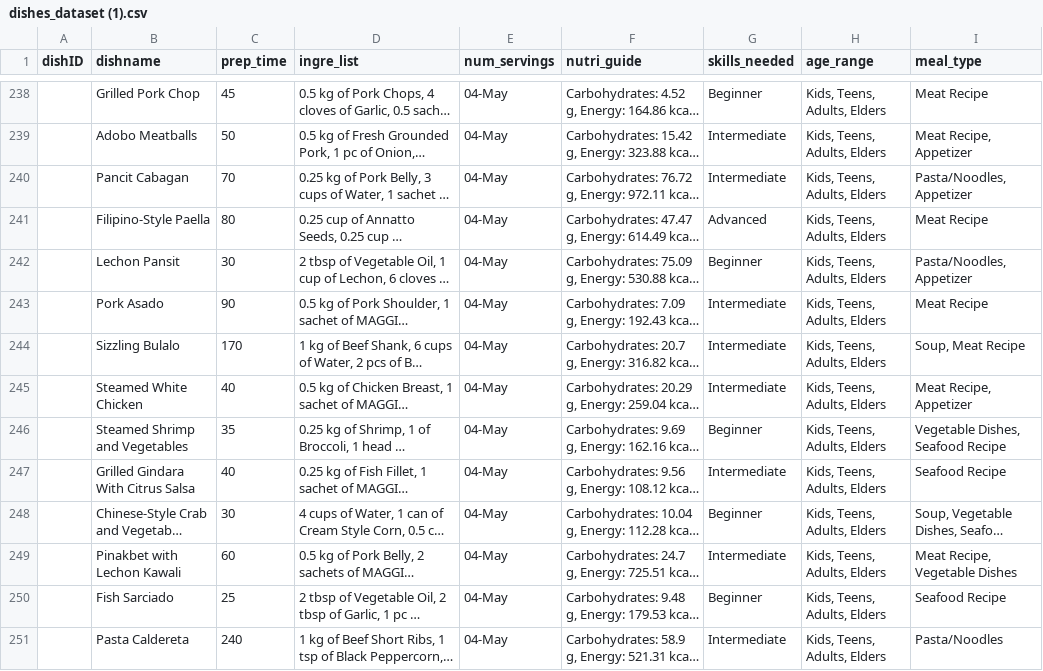
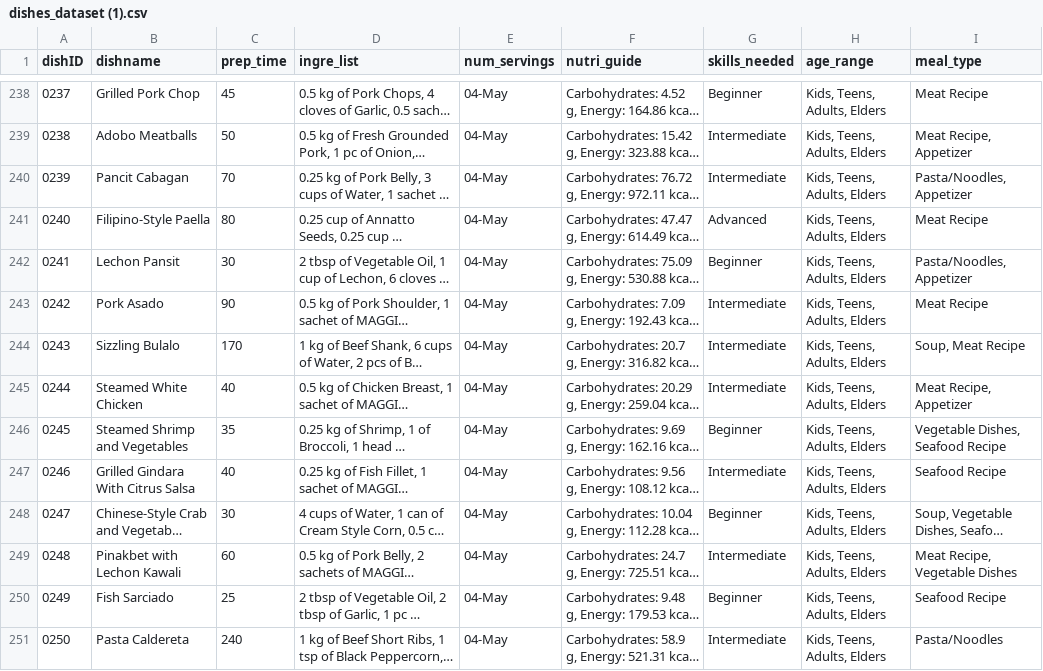
Before and after one commit to rishimae/ml_kusinaiready, a CSV file: dishes_dataset (1).csv, drawn as a sheet; only a part is shown, gaps mark what is left out; long unchanged cells end in …; the diff covers the shown part only; the diff names each change by its address in the sheet, - before the commit and + after, or states it on an @@ line.

```diff
--- a/dishes_dataset (1).csv
+++ b/dishes_dataset (1).csv
-A238 (dishID): (empty)
+A238 (dishID): 0237
-A239 (dishID): (empty)
+A239 (dishID): 0238
-A240 (dishID): (empty)
+A240 (dishID): 0239
-A241 (dishID): (empty)
+A241 (dishID): 0240
-A242 (dishID): (empty)
+A242 (dishID): 0241
-A243 (dishID): (empty)
+A243 (dishID): 0242
-A244 (dishID): (empty)
+A244 (dishID): 0243
-A245 (dishID): (empty)
+A245 (dishID): 0244
-A246 (dishID): (empty)
+A246 (dishID): 0245
-A247 (dishID): (empty)
+A247 (dishID): 0246
-A248 (dishID): (empty)
+A248 (dishID): 0247
-A249 (dishID): (empty)
+A249 (dishID): 0248
-A250 (dishID): (empty)
+A250 (dishID): 0249
-A251 (dishID): (empty)
+A251 (dishID): 0250
```
Also changed, not shown: 151 edited cells elsewhere in this file.
